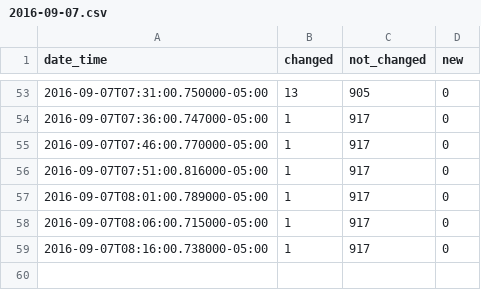
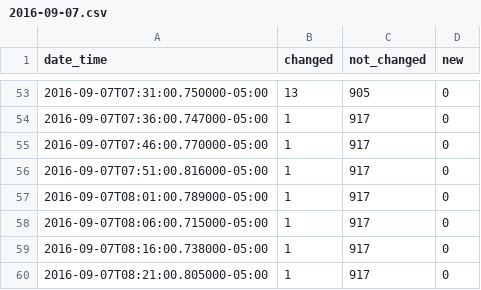
Before and after one commit to cityofaustin/atd-data-publishing, a CSV file: logs/signals-on-flash/2016-09-07.csv, drawn as a sheet; only a part is shown, gaps mark what is left out; the diff names each change by its address in the sheet, - before the commit and + after, or states it on an @@ line.

Commit message:
Automated commit 2016-09-07

```diff
--- a/logs/signals-on-flash/2016-09-07.csv
+++ b/logs/signals-on-flash/2016-09-07.csv
+row 60: 2016-09-07T08:21:00.805000-05:00 | 1 | 917 | 0
```
